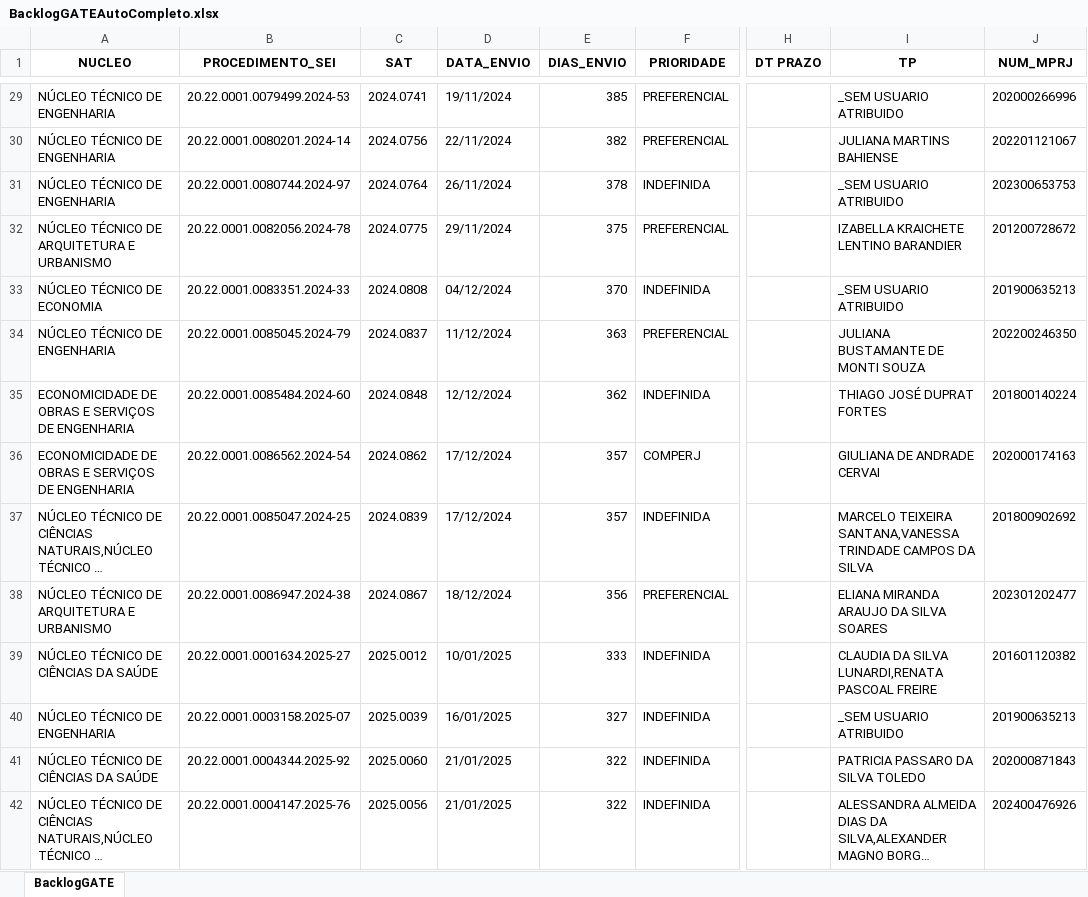
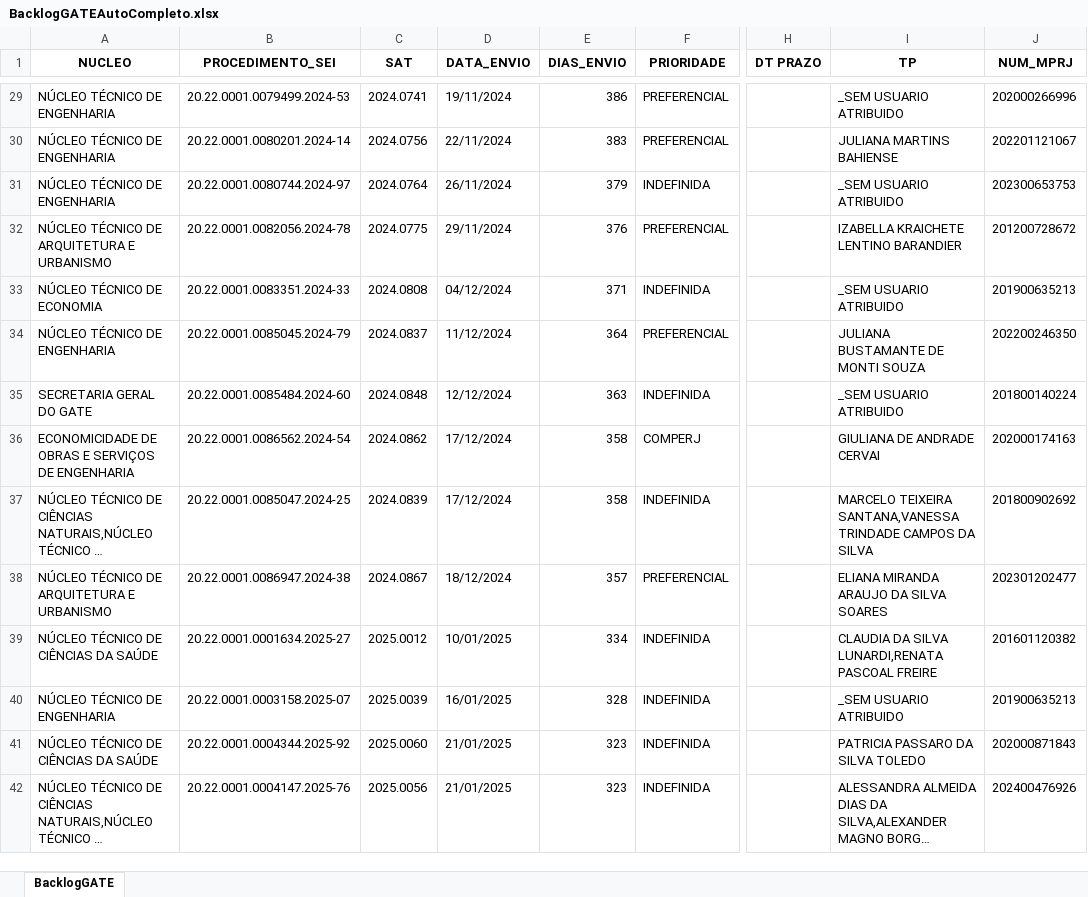
Before and after one commit to pedropaixaomprj/backlog-GATE, an Excel workbook: BacklogGATEAutoCompleto.xlsx, sheet BacklogGATE, drawn as a sheet; only a part is shown, gaps mark what is left out; long unchanged cells end in …; values as stored, in another font and other column widths than the file's, no borders; the diff covers the shown part only; the diff names each change by its address in the sheet, - before the commit and + after, or states it on an @@ line.

```diff
--- a/BacklogGATEAutoCompleto.xlsx (sheet BacklogGATE)
+++ b/BacklogGATEAutoCompleto.xlsx (sheet BacklogGATE)
-E29 (DIAS_ENVIO): 385
+E29 (DIAS_ENVIO): 386
-E30 (DIAS_ENVIO): 382
+E30 (DIAS_ENVIO): 383
-E31 (DIAS_ENVIO): 378
+E31 (DIAS_ENVIO): 379
-E32 (DIAS_ENVIO): 375
+E32 (DIAS_ENVIO): 376
-E33 (DIAS_ENVIO): 370
+E33 (DIAS_ENVIO): 371
-E34 (DIAS_ENVIO): 363
+E34 (DIAS_ENVIO): 364
-A35 (NUCLEO): ECONOMICIDADE DE OBRAS E SERVIÇOS DE ENGENHARIA
+A35 (NUCLEO): SECRETARIA GERAL DO GATE
-E35 (DIAS_ENVIO): 362
+E35 (DIAS_ENVIO): 363
-I35 (TP): THIAGO JOSÉ DUPRAT FORTES
+I35 (TP): _SEM USUARIO ATRIBUIDO
-E36:E37 (DIAS_ENVIO): 357
+E36:E37 (DIAS_ENVIO): 358
-E38 (DIAS_ENVIO): 356
+E38 (DIAS_ENVIO): 357
-E39 (DIAS_ENVIO): 333
+E39 (DIAS_ENVIO): 334
-E40 (DIAS_ENVIO): 327
+E40 (DIAS_ENVIO): 328
-E41:E42 (DIAS_ENVIO): 322
+E41:E42 (DIAS_ENVIO): 323
```
Also changed, not shown: 2 added rows, 1 removed row and 641 edited cells elsewhere in this sheet, SaidaSemITGATEAutoCompleto.xlsx, 1 other file.
